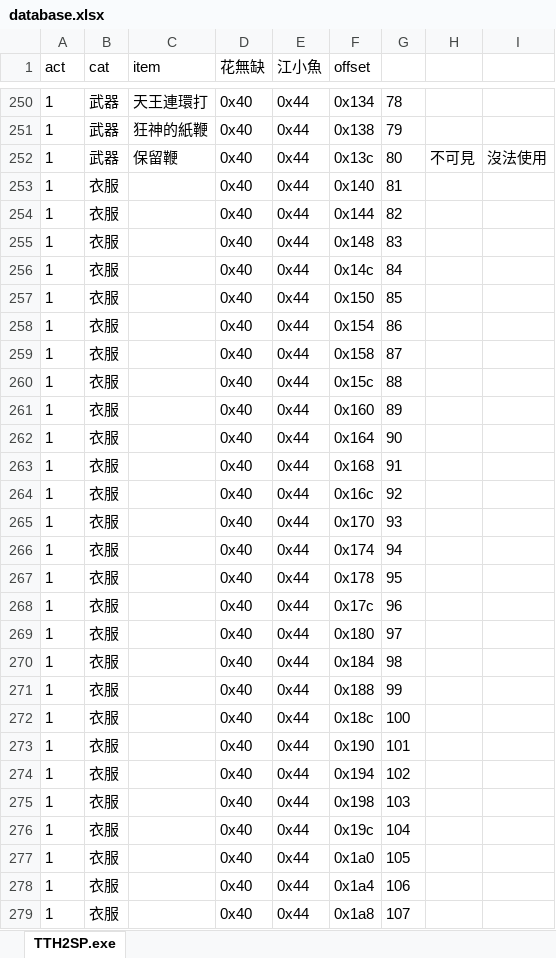
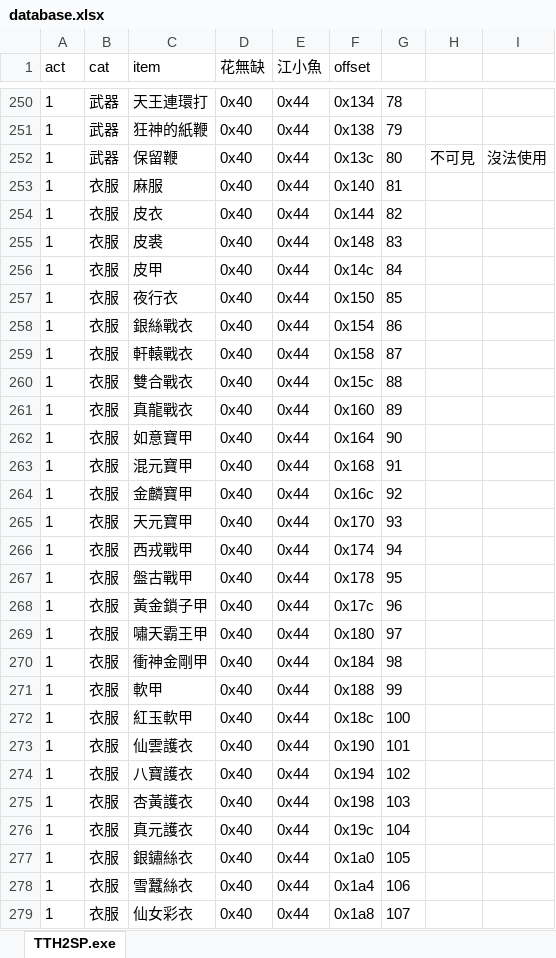
Before and after one commit to ZongSingHuang/TTH, an Excel workbook: database.xlsx, sheet TTH2SP.exe, drawn as a sheet; only a part is shown, gaps mark what is left out; values as stored, in another font and other column widths than the file's, no borders; the diff covers the shown part only; the diff names each change by its address in the sheet, - before the commit and + after, or states it on an @@ line.

Commit message:
docs: 數據庫加上中文

```diff
--- a/database.xlsx (sheet TTH2SP.exe)
+++ b/database.xlsx (sheet TTH2SP.exe)
-C253 (item): (empty)
+C253 (item): 麻服
-C254 (item): (empty)
+C254 (item): 皮衣
-C255 (item): (empty)
+C255 (item): 皮裘
-C256 (item): (empty)
+C256 (item): 皮甲
-C257 (item): (empty)
+C257 (item): 夜行衣
-C258 (item): (empty)
+C258 (item): 銀絲戰衣
-C259 (item): (empty)
+C259 (item): 軒轅戰衣
-C260 (item): (empty)
+C260 (item): 雙合戰衣
-C261 (item): (empty)
+C261 (item): 真龍戰衣
-C262 (item): (empty)
+C262 (item): 如意寶甲
-C263 (item): (empty)
+C263 (item): 混元寶甲
-C264 (item): (empty)
+C264 (item): 金麟寶甲
-C265 (item): (empty)
+C265 (item): 天元寶甲
-C266 (item): (empty)
+C266 (item): 西戎戰甲
-C267 (item): (empty)
+C267 (item): 盤古戰甲
-C268 (item): (empty)
+C268 (item): 黃金鎖子甲
-C269 (item): (empty)
+C269 (item): 嘯天霸王甲
-C270 (item): (empty)
+C270 (item): 衝神金剛甲
-C271 (item): (empty)
+C271 (item): 軟甲
-C272 (item): (empty)
+C272 (item): 紅玉軟甲
-C273 (item): (empty)
+C273 (item): 仙雲護衣
-C274 (item): (empty)
+C274 (item): 八寶護衣
-C275 (item): (empty)
+C275 (item): 杏黃護衣
-C276 (item): (empty)
+C276 (item): 真元護衣
-C277 (item): (empty)
+C277 (item): 銀鏽絲衣
-C278 (item): (empty)
+C278 (item): 雪蠶絲衣
-C279 (item): (empty)
+C279 (item): 仙女彩衣
```
Also changed, not shown: 85 edited cells elsewhere in this sheet.
